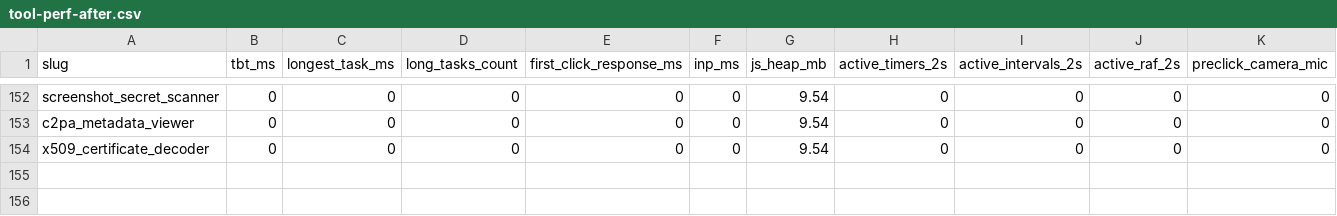
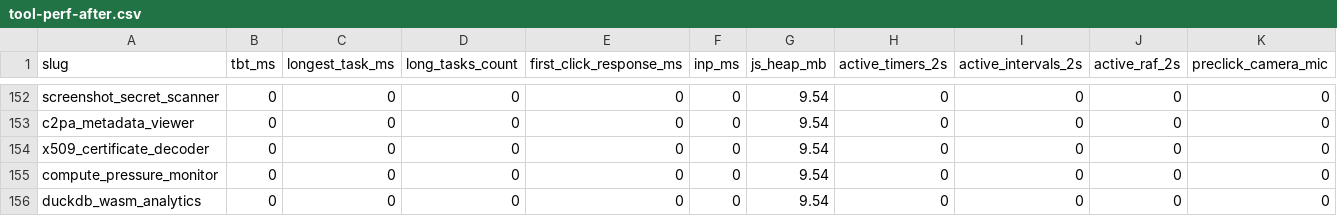
Before and after one commit to dalsc-dev/toolkitgen, a CSV file: tool-perf-after.csv, drawn as a sheet; only a part is shown, gaps mark what is left out; rows hold the shown columns only; the diff names each change by its address in the sheet, - before the commit and + after, or states it on an @@ line.

```diff
--- a/tool-perf-after.csv
+++ b/tool-perf-after.csv
+row 155: compute_pressure_monitor | 0 | 0 | 0 | 0 | 0 | 9.54 | 0 | 0 | 0 | 0
+row 156: duckdb_wasm_analytics | 0 | 0 | 0 | 0 | 0 | 9.54 | 0 | 0 | 0 | 0
```
Also changed, not shown: seo-keyword-map.csv, 12 other files.
